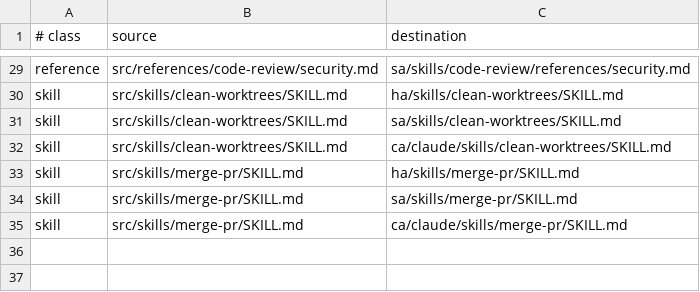
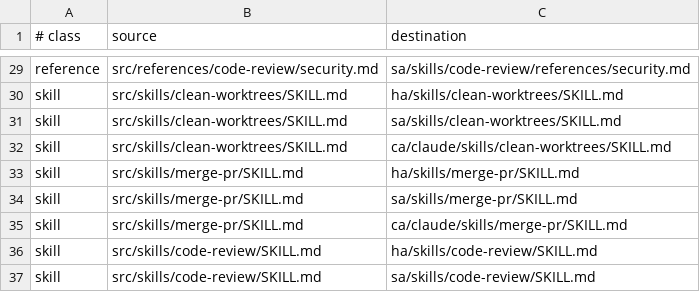
Before and after one commit to ken2403/claude-parallel-dev-plugin, a TSV file: common/manifest.tsv, drawn as a sheet; only a part is shown, gaps mark what is left out; the diff names each change by its address in the sheet, - before the commit and + after, or states it on an @@ line.

```diff
--- a/common/manifest.tsv
+++ b/common/manifest.tsv
+row 36: skill | src/skills/code-review/SKILL.md | ha/skills/code-review/SKILL.md
+row 37: skill | src/skills/code-review/SKILL.md | sa/skills/code-review/SKILL.md
```
Also changed, not shown: common/exclusions.tsv, 8 other files.
